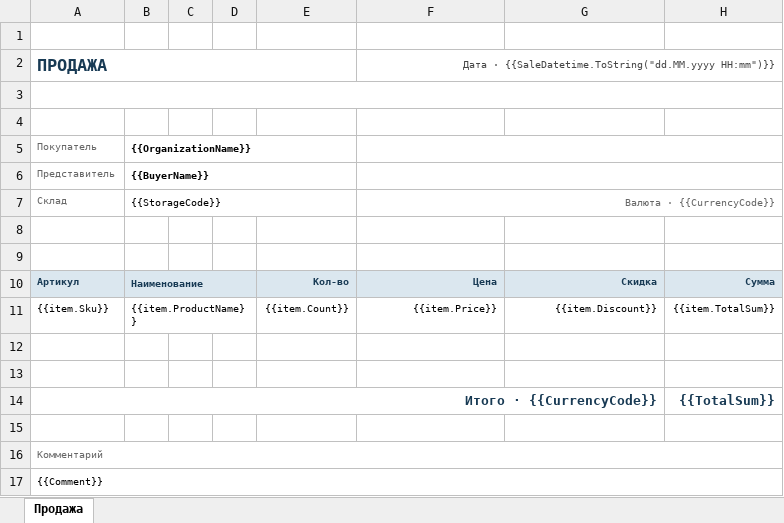
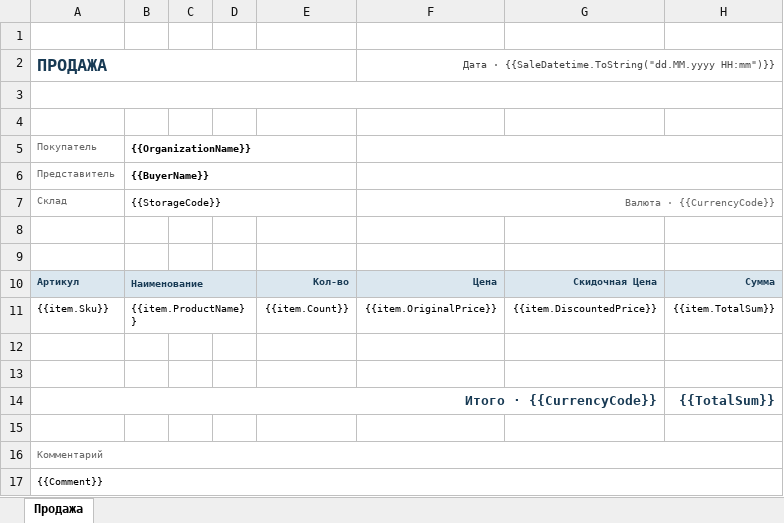
Before and after one commit to UnidentifiedSheep/ECommerceSpareParts, an Excel workbook: src/Services/Main/Main.Application/Document/Sales/SingleSale.ru.xlsx, sheet Продажа, drawn as a sheet; values as stored, in another font and other column widths than the file's, no borders; the diff names each change by its address in the sheet, - before the commit and + after, or states it on an @@ line.

Commit message:
update sale documents

```diff
--- a/src/Services/Main/Main.Application/Document/Sales/SingleSale.ru.xlsx (sheet Продажа)
+++ b/src/Services/Main/Main.Application/Document/Sales/SingleSale.ru.xlsx (sheet Продажа)
-G10: Скидка
+G10: Скидочная Цена
-F11: {{item.Price}}
+F11: {{item.OriginalPrice}}
-G11: {{item.Discount}}
+G11: {{item.DiscountedPrice}}
```
Also changed, not shown: src/Services/Main/Main.Application/Document/Sales/SingleSale.tr.xlsx, src/Services/Main/Main.Application/Document/Sales/SingleSale.xlsx.
